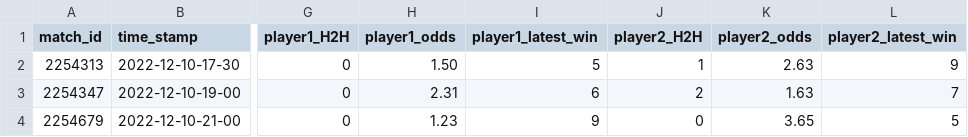
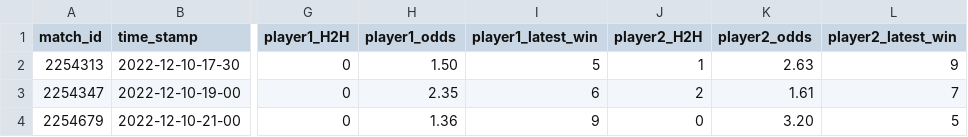
Before and after one commit to ebijun1007/tennis_all_tour_scraper, a CSV file: data/next_48_hours_match.csv, drawn as a sheet; only a part is shown, gaps mark what is left out; the diff names each change by its address in the sheet, - before the commit and + after, or states it on an @@ line.

Commit message:
Update Match Schedules

```diff
--- a/data/next_48_hours_match.csv
+++ b/data/next_48_hours_match.csv
-H3 (player1_odds): 2.31
+H3 (player1_odds): 2.35
-K3 (player2_odds): 1.63
+K3 (player2_odds): 1.61
-H4 (player1_odds): 1.23
+H4 (player1_odds): 1.36
-K4 (player2_odds): 3.65
+K4 (player2_odds): 3.20
```
